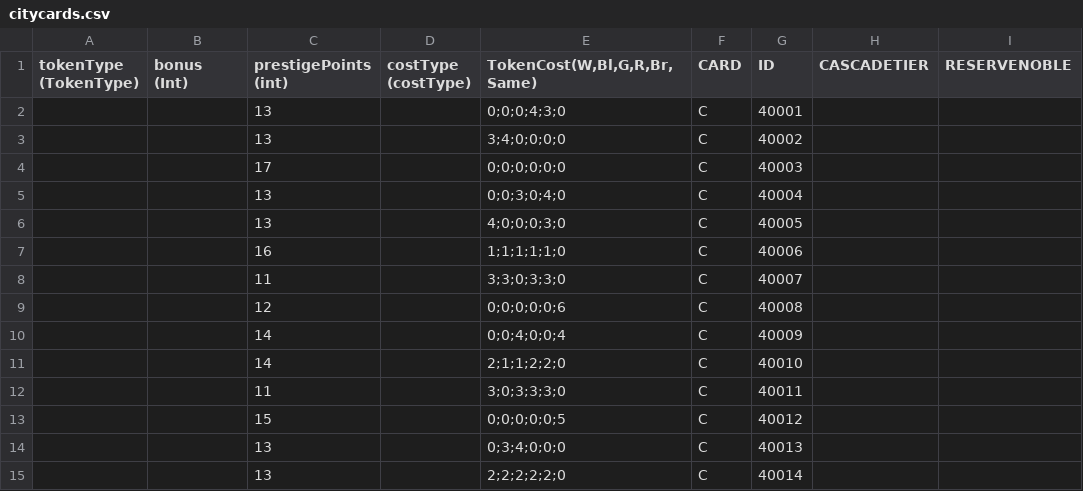
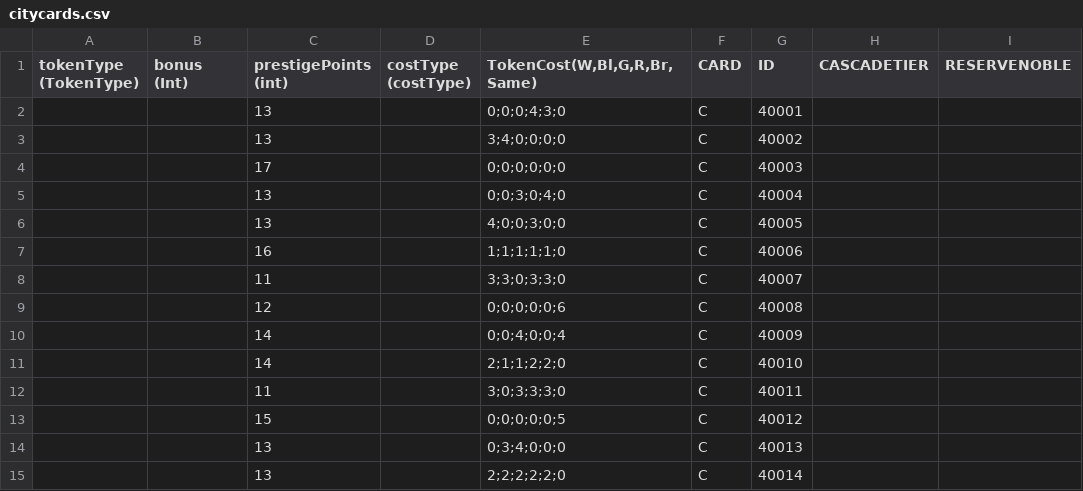
Before and after one commit to hexanome-04/splendor, a CSV file: server/src/main/resources/citycards.csv, drawn as a sheet.

```diff
--- a/server/src/main/resources/citycards.csv
+++ b/server/src/main/resources/citycards.csv
@@ -5,3 +5,3 @@ tokenType (TokenType),bonus (Int),prestigePoints (int),costType (costType),"Toke
 ,,13,,0;0;3;0;4;0,C,40004
-,,13,,4;0;0;0;3;0,C,40005
+,,13,,4;0;0;3;0;0,C,40005
 ,,16,,1;1;1;1;1;0,C,40006
```
Also changed, not shown: 20 other files.
